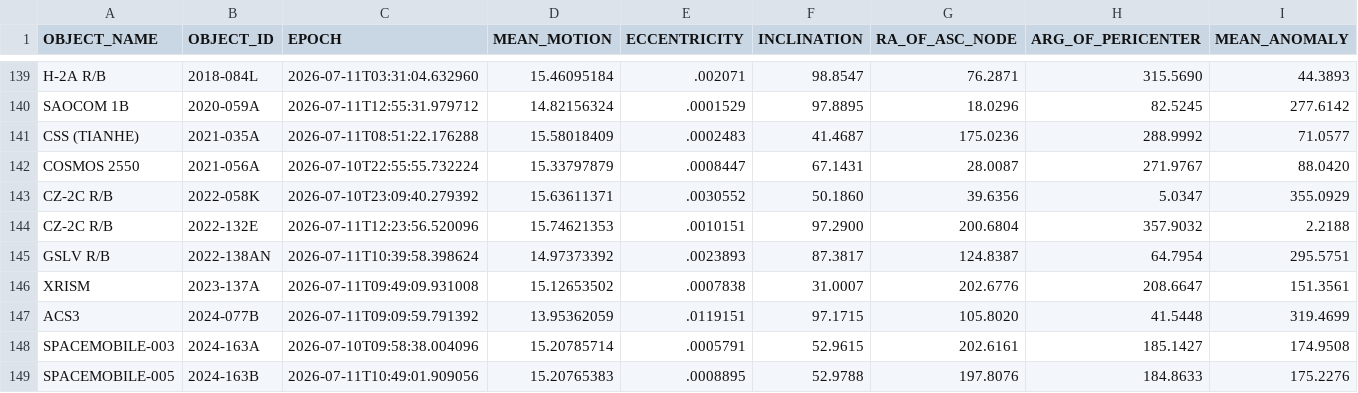
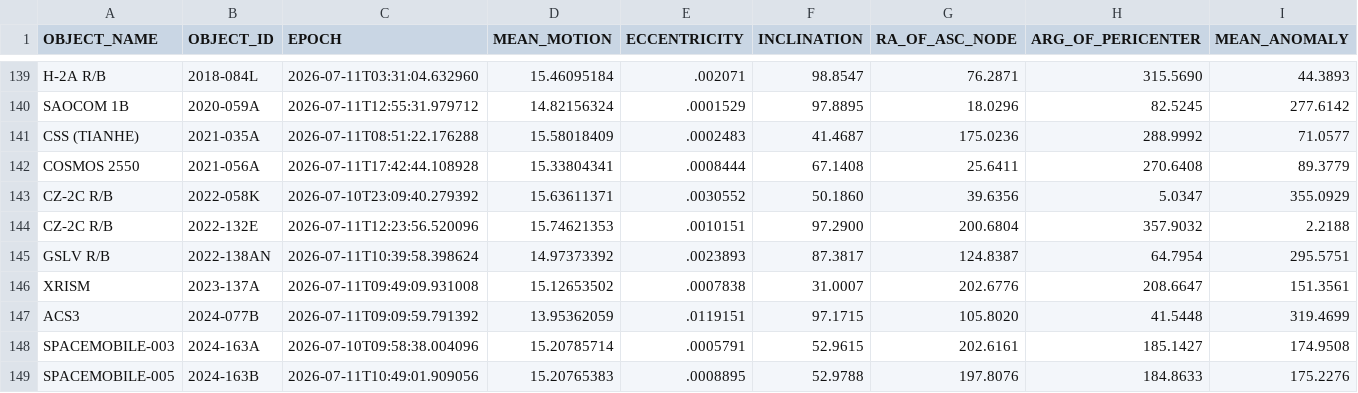
Before and after one commit to 20250721/tle.for.look4sat, a CSV file: data/Brightest.csv, drawn as a sheet; only a part is shown, gaps mark what is left out; the diff covers the shown part only; the diff names each change by its address in the sheet, - before the commit and + after, or states it on an @@ line.

```diff
--- a/data/Brightest.csv
+++ b/data/Brightest.csv
-C142 (EPOCH): 2026-07-10T22:55:55.732224
+C142 (EPOCH): 2026-07-11T17:42:44.108928
-D142 (MEAN_MOTION): 15.33797879
+D142 (MEAN_MOTION): 15.33804341
-E142 (ECCENTRICITY): .0008447
+E142 (ECCENTRICITY): .0008444
-F142 (INCLINATION): 67.1431
+F142 (INCLINATION): 67.1408
-G142 (RA_OF_ASC_NODE): 28.0087
+G142 (RA_OF_ASC_NODE): 25.6411
-H142 (ARG_OF_PERICENTER): 271.9767
+H142 (ARG_OF_PERICENTER): 270.6408
-I142 (MEAN_ANOMALY): 88.0420
+I142 (MEAN_ANOMALY): 89.3779
```
Also changed, not shown: 3 edited cells elsewhere in this file, data/GNSS.csv, data/Geostationary.csv, 5 other files.
